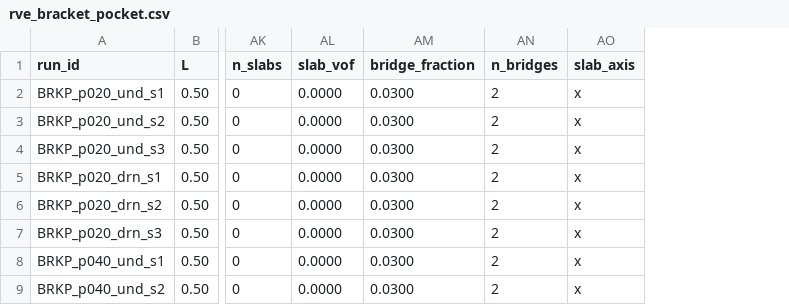
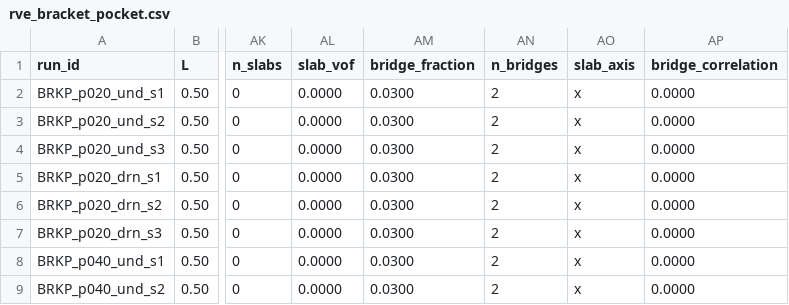
Before and after one commit to geck-000/SpaX, a CSV file: params/rve_bracket_pocket.csv, drawn as a sheet; only a part is shown, gaps mark what is left out; the diff names each change by its address in the sheet, - before the commit and + after, or states it on an @@ line.

Commit message:
Add bridge correlation between layers, and a mesh view of the cells
Independent bridge positions in each layer make the load hop sideways by a
distance that scales with the cell edge, so the drained modulus falls as
n^-1.14 and the cell never homogenises. place_bridges_layers exposes the
correlation instead of assuming it: zero reproduces the old independent
placement, one stacks every layer's bridges at the same in-plane positions,
and values between jitter each layer off a shared template by an amplitude
that grows as the correlation falls. Non-overlap and the face margin are
re-checked after jittering, since a blend of two valid layouts need not itself
be valid. Verified: bridge scatter across layers 0.172 / 0.098 / 0.000 at
correlation 0 / 0.5 / 1, with the area fraction preserved at 0.0300 in all
three.

Whether real bridges line up between adjacent ice plates is a microstructural
question, so it is a parameter and not a default. Existing decks are unchanged
because it defaults to zero.

rve_bracket_corr repeats the failing size sweep -- pitch held at 0.125, cell
edge over a factor 2.5 -- with correlation one, so alignment is the only
difference. Flat E_x means the drained cell becomes a genuine RVE and the
basal knockdown can be quoted; still drifting means tortuosity was not the
cause and the drained branch should be dropped rather than patched again.

plot_slab_mesh draws the cells from the .inp rather than from the geometry
that was requested, so it shows what was solved: the layer spanning x =
0.20-0.30 at the thickness the deck specifies, the two bridges as clean gaps
through the layer plane, and the element sizes the drained result depends on.

```diff
--- a/params/rve_bracket_pocket.csv
+++ b/params/rve_bracket_pocket.csv
+column AP (bridge_correlation), rows 2-9: all 0.0000
```
Also changed, not shown: hpc/rerun_paper_v2_manifest.tsv, params/rve_bracket_bridge.csv, 9 other files.
